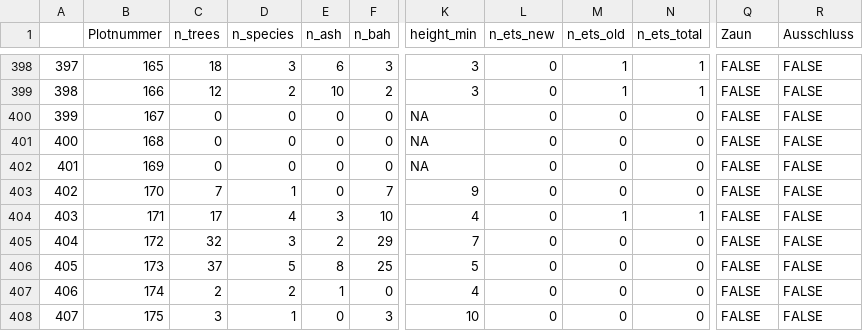
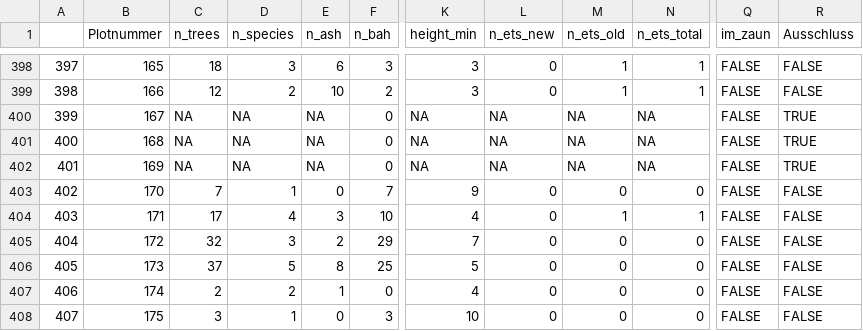
Before and after one commit to knofterle/FRAXSILVA_R, a CSV file: EXPORT/Goe_Lau/tables/NV_2021_Plots.csv, drawn as a sheet; only a part is shown, gaps mark what is left out; the diff names each change by its address in the sheet, - before the commit and + after, or states it on an @@ line.

```diff
--- a/EXPORT/Goe_Lau/tables/NV_2021_Plots.csv
+++ b/EXPORT/Goe_Lau/tables/NV_2021_Plots.csv
-Q1: Zaun
+Q1: im_zaun
-C400:C402 (n_trees): 0
+C400:C402 (n_trees): NA
-D400:D402 (n_species): 0
+D400:D402 (n_species): NA
-E400:E402 (n_ash): 0
+E400:E402 (n_ash): NA
-L400:L402 (n_ets_new): 0
+L400:L402 (n_ets_new): NA
-M400:M402 (n_ets_old): 0
+M400:M402 (n_ets_old): NA
-N400:N402 (n_ets_total): 0
+N400:N402 (n_ets_total): NA
-R400:R402 (Ausschluss): FALSE
+R400:R402 (Ausschluss): TRUE
```
Also changed, not shown: DATA/RAW/Goe_Lau/NV Aufnahme/2021_Steinhorst.csv, EXPORT/Goe_Lau/tables/nv_marked.csv, 10 other files.
